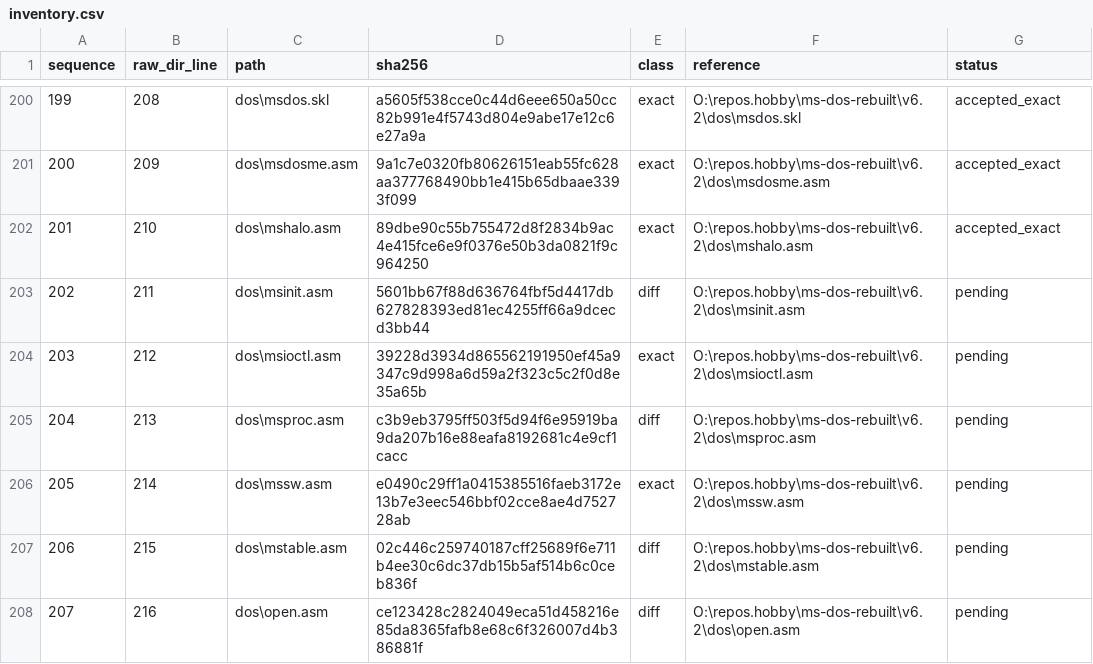
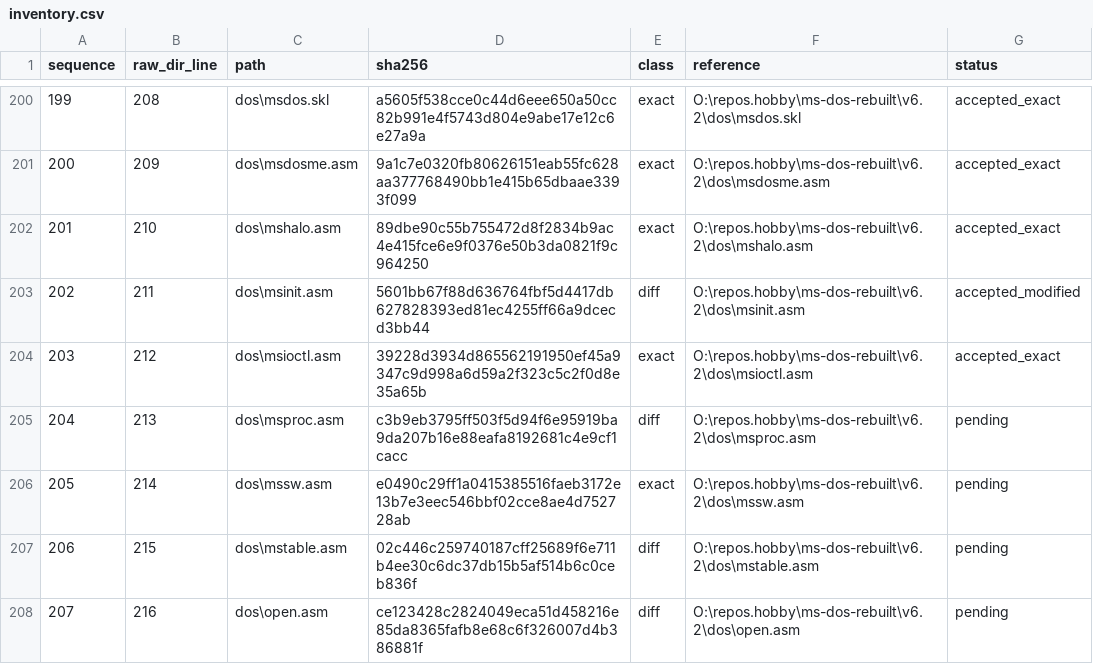
Before and after one commit to cshaxu/ms-dos-rebuilt, a CSV file: v7.00.950/extras/docs/etc/T25/inventory.csv, drawn as a sheet; only a part is shown, gaps mark what is left out.

```diff
--- a/v7.00.950/extras/docs/etc/T25/inventory.csv
+++ b/v7.00.950/extras/docs/etc/T25/inventory.csv
@@ -202,4 +202,4 @@ sequence,raw_dir_line,path,sha256,class,reference,status
 201,210,dos\mshalo.asm,89dbe90c55b755472d8f2834b9ac4e415fce6e9f0376e50b3da0821f9c964250,exact,O:\repos.hobby\ms-dos-rebuilt\v6.2\dos\mshalo.asm,accepted_exact
-202,211,dos\msinit.asm,5601bb67f88d636764fbf5d4417db627828393ed81ec4255ff66a9dcecd3bb44,diff,O:\repos.hobby\ms-dos-rebuilt\v6.2\dos\msinit.asm,pending
-203,212,dos\msioctl.asm,39228d3934d865562191950ef45a9347c9d998a6d59a2f323c5c2f0d8e35a65b,exact,O:\repos.hobby\ms-dos-rebuilt\v6.2\dos\msioctl.asm,pending
+202,211,dos\msinit.asm,5601bb67f88d636764fbf5d4417db627828393ed81ec4255ff66a9dcecd3bb44,diff,O:\repos.hobby\ms-dos-rebuilt\v6.2\dos\msinit.asm,accepted_modified
+203,212,dos\msioctl.asm,39228d3934d865562191950ef45a9347c9d998a6d59a2f323c5c2f0d8e35a65b,exact,O:\repos.hobby\ms-dos-rebuilt\v6.2\dos\msioctl.asm,accepted_exact
 204,213,dos\msproc.asm,c3b9eb3795ff503f5d94f6e95919ba9da207b16e88eafa8192681c4e9cf1cacc,diff,O:\repos.hobby\ms-dos-rebuilt\v6.2\dos\msproc.asm,pending
```
Also changed, not shown: v7.00.950/extras/docs/etc/T25/reviewed.csv, 5 other files.
